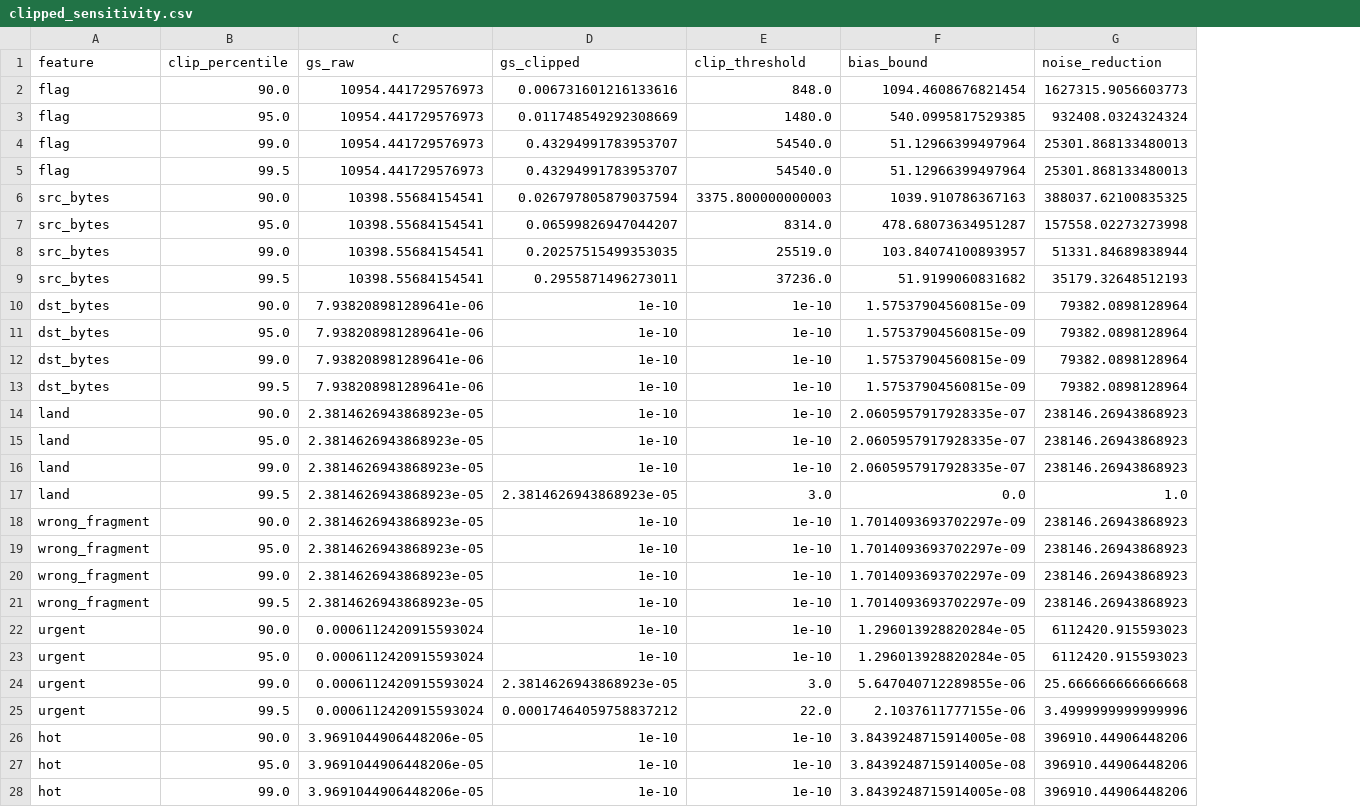
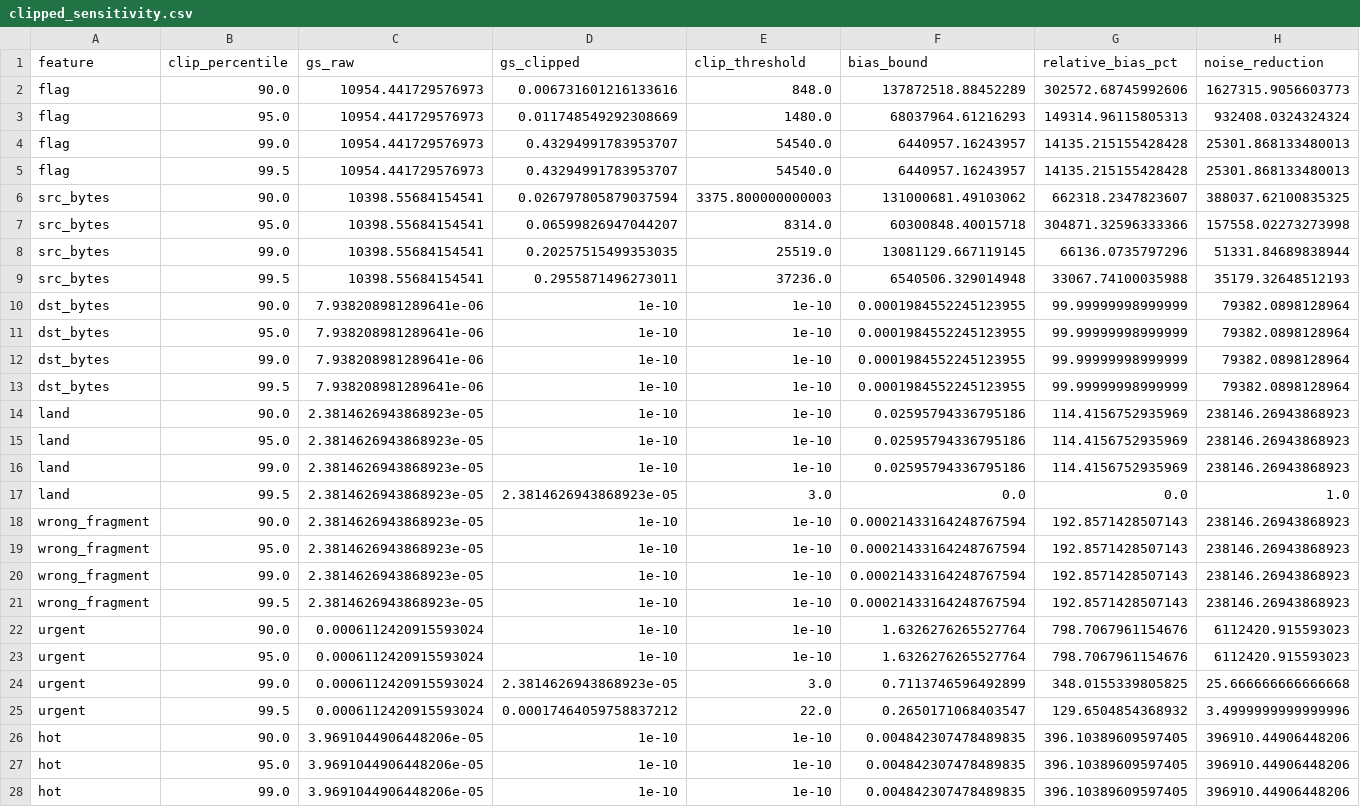
Before and after one commit to kushsriv/BDS-EL, a CSV file: results/clipped_sensitivity.csv, drawn as a sheet; only a part is shown; the diff covers the shown part only; the diff names each change by its address in the sheet, - before the commit and + after, or states it on an @@ line.

```diff
--- a/results/clipped_sensitivity.csv
+++ b/results/clipped_sensitivity.csv
+column G (relative_bias_pct), rows 2-28: 302572.68745992606 | 149314.96115805313 | 14135.215155428428 | 14135.215155428428 | 662318.2347823607 | 304871.32596333366 | 66136.0735797296 | 33067.74100035988 | 99.99999998999999 | 99.99999998999999 | 99.99999998999999 | 99.99999998999999 | 114.4156752935969 | 114.4156752935969 | 114.4156752935969 | 0.0 | 192.8571428507143 | 192.8571428507143 | 192.8571428507143 | 192.8571428507143 | 798.7067961154676 | 798.7067961154676 | 348.0155339805825 | 129.6504854368932 | 396.10389609597405 | 396.10389609597405 | 396.10389609597405
-F2 (bias_bound): 1094.4608676821454
+F2 (bias_bound): 137872518.88452289
-F3 (bias_bound): 540.0995817529385
+F3 (bias_bound): 68037964.61216293
-F4:F5 (bias_bound): 51.12966399497964
+F4:F5 (bias_bound): 6440957.16243957
-F6 (bias_bound): 1039.910786367163
+F6 (bias_bound): 131000681.49103062
-F7 (bias_bound): 478.68073634951287
+F7 (bias_bound): 60300848.40015718
-F8 (bias_bound): 103.84074100893957
+F8 (bias_bound): 13081129.667119145
-F9 (bias_bound): 51.9199060831682
+F9 (bias_bound): 6540506.329014948
-F10:F13 (bias_bound): 1.57537904560815e-09
+F10:F13 (bias_bound): 0.0001984552245123955
-F14:F16 (bias_bound): 2.0605957917928335e-07
+F14:F16 (bias_bound): 0.02595794336795186
-F18:F21 (bias_bound): 1.7014093693702297e-09
+F18:F21 (bias_bound): 0.00021433164248767594
-F22:F23 (bias_bound): 1.296013928820284e-05
+F22:F23 (bias_bound): 1.6326276265527764
-F24 (bias_bound): 5.647040712289855e-06
+F24 (bias_bound): 0.7113746596492899
-F25 (bias_bound): 2.1037611777155e-06
+F25 (bias_bound): 0.2650171068403547
-F26:F28 (bias_bound): 3.8439248715914005e-08
+F26:F28 (bias_bound): 0.004842307478489835
```
Also changed, not shown: 51 edited cells elsewhere in this file, results/aggregate_results.csv, results/budget_comparison.csv, 9 other files.
